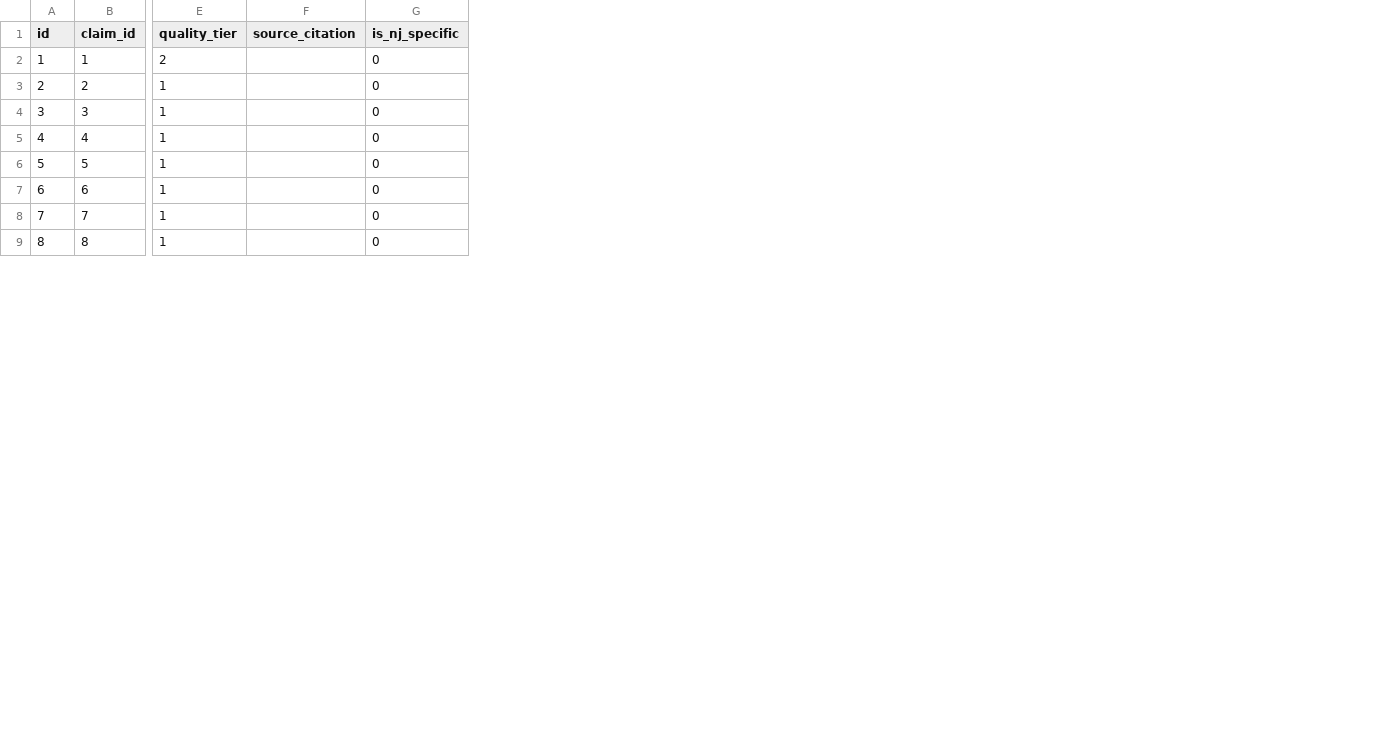
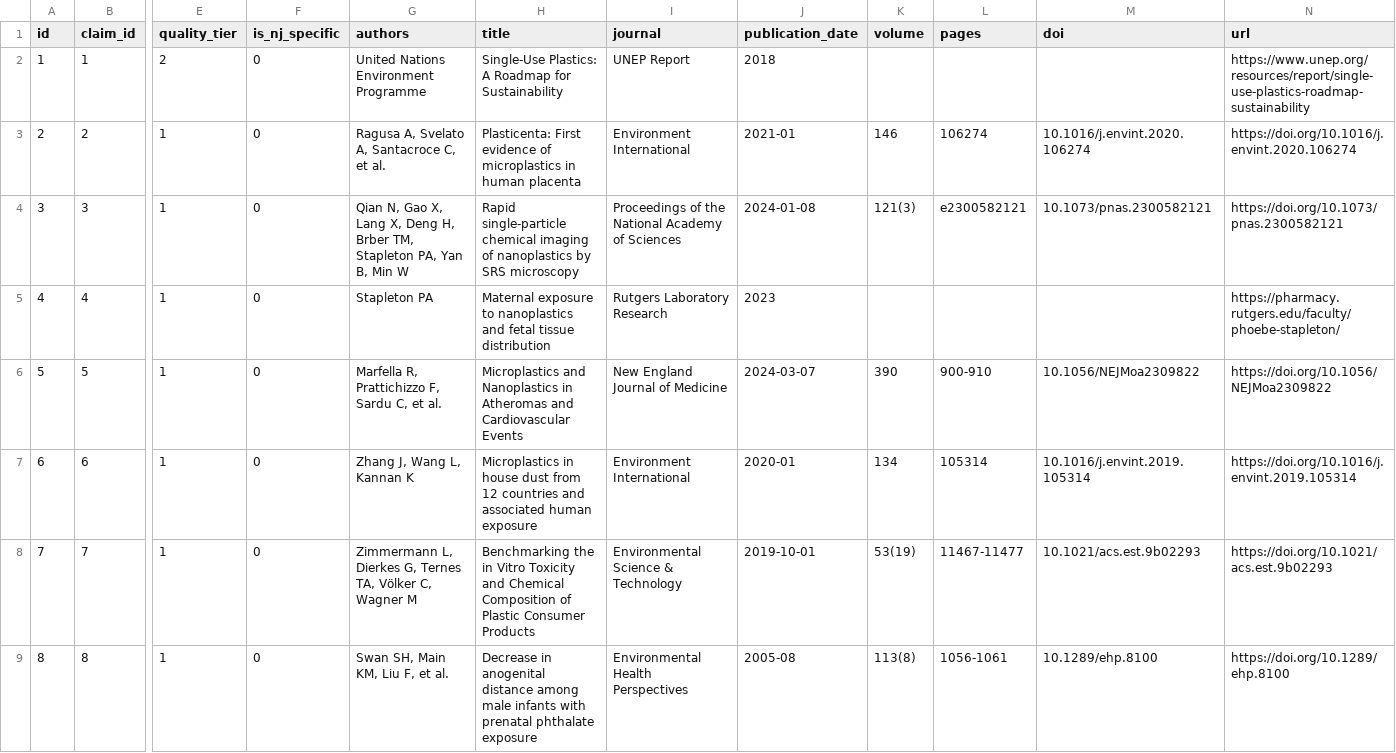
Before and after one commit to jde-007/nj-legislation-analysis, a CSV file: database/exports/evidence.csv, drawn as a sheet; only a part is shown, gaps mark what is left out; removed rows and columns are numbered as before the commit, all else as after; the diff names each change by its address in the sheet, - before the commit and + after, or states it on an @@ line.

Commit message:
Add detailed citations for all scientific evidence
New evidence table columns:
- authors: Full author list
- title: Publication/report title
- journal: Journal or publication name
- publication_date: YYYY-MM-DD or YYYY
- volume: Volume(issue)
- pages: Page range
- doi: Digital Object Identifier
- url: Direct link to source

Citations populated for 28 evidence records including:

Peer-reviewed (DOIs included):
- Marfella et al. 2024, NEJM: Microplastics in cardiovascular events
- Swan et al. 2005, EHP: Phthalate Syndrome discovery
- Levine et al. 2017/2023, Human Repro Update: Sperm count decline
- Lin et al. 2012, Nature Climate Change: Storm surge projections
- Ragusa et al. 2021, Env Int: Microplastics in placenta
- Qian et al. 2024, PNAS: Nanoplastics in bottled water

Government data:
- NJ Climate Office records
- NOAA tide gauge data
- NJ DEP Scientific Report 2020
- USACE Sandy damage assessment

```diff
--- a/database/exports/evidence.csv
+++ b/database/exports/evidence.csv
-column F (source_citation), empty
+column G (authors), rows 2-9: United Nations Environment Programme | Ragusa A, Svelato A, Santacroce C, et al. | Qian N, Gao X, Lang X, Deng H, Brber TM, Stapleton PA, Yan B, Min W | Stapleton PA | Marfella R, Prattichizzo F, Sardu C, et al. | Zhang J, Wang L, Kannan K | Zimmermann L, Dierkes G, Ternes TA, Völker C, Wagner M | Swan SH, Main KM, Liu F, et al.
+column H (title), rows 2-9: Single-Use Plastics: A Roadmap for Sustainability | Plasticenta: First evidence of microplastics in human placenta | Rapid single-particle chemical imaging of nanoplastics by SRS microscopy | Maternal exposure to nanoplastics and fetal tissue distribution | Microplastics and Nanoplastics in Atheromas and Cardiovascular Events | Microplastics in house dust from 12 countries and associated human exposure | Benchmarking the in Vitro Toxicity and Chemical Composition of Plastic Consumer Products | Decrease in anogenital distance among male infants with prenatal phthalate exposure
+column I (journal), rows 2-9: UNEP Report | Environment International | Proceedings of the National Academy of Sciences | Rutgers Laboratory Research | New England Journal of Medicine | Environment International | Environmental Science & Technology | Environmental Health Perspectives
+column J (publication_date), rows 2-9: 2018 | 2021-01 | 2024-01-08 | 2023 | 2024-03-07 | 2020-01 | 2019-10-01 | 2005-08
+column K (volume), rows 3-9: 146 | 121(3) |  | 390 | 134 | 53(19) | 113(8)
+column L (pages), rows 3-9: 106274 | e2300582121 |  | 900-910 | 105314 | 11467-11477 | 1056-1061
+column M (doi), rows 3-9: 10.1016/j.envint.2020.106274 | 10.1073/pnas.2300582121 |  | 10.1056/NEJMoa2309822 | 10.1016/j.envint.2019.105314 | 10.1021/acs.est.9b02293 | 10.1289/ehp.8100
+column N (url), rows 2-9: https://www.unep.org/resources/report/single-use-plastics-roadmap-sustainability | https://doi.org/10.1016/j.envint.2020.106274 | https://doi.org/10.1073/pnas.2300582121 | https://pharmacy.rutgers.edu/faculty/phoebe-stapleton/ | https://doi.org/10.1056/NEJMoa2309822 | https://doi.org/10.1016/j.envint.2019.105314 | https://doi.org/10.1021/acs.est.9b02293 | https://doi.org/10.1289/ehp.8100
```
Also changed, not shown: 3 other files.
